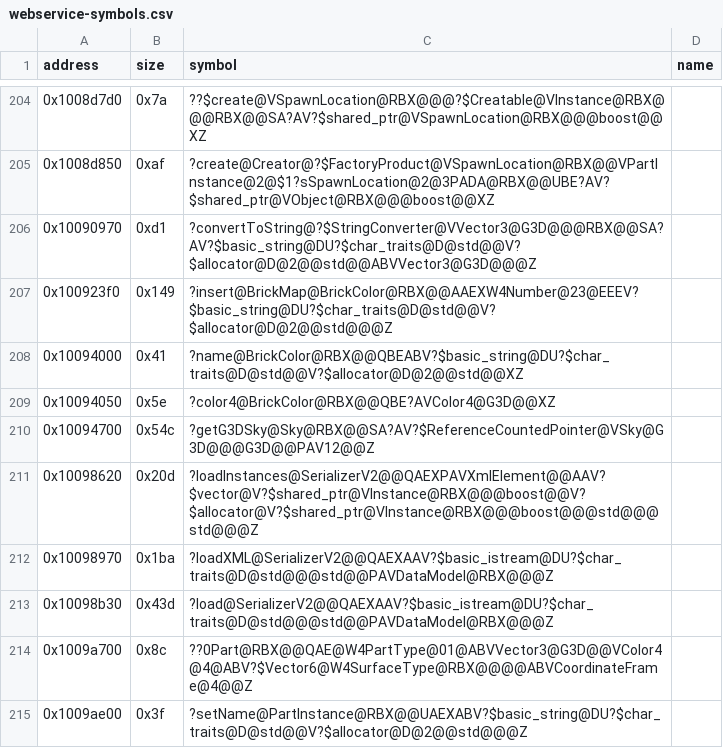
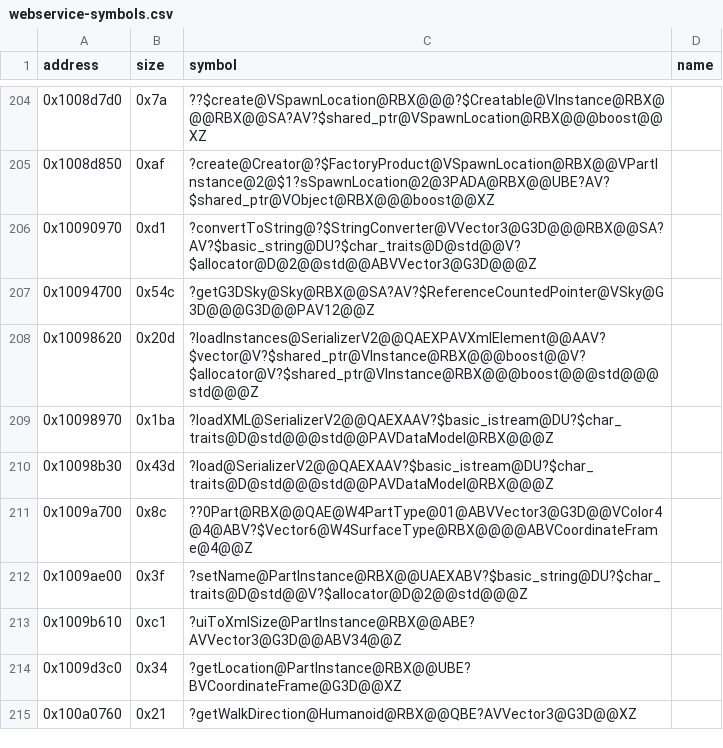
Before and after one commit to Asphaltian/OpenRBX, a CSV file: reccmp/webservice-symbols.csv, drawn as a sheet; only a part is shown, gaps mark what is left out; the shorter side is filled out with more unchanged rows.

Commit message:
Match BrickColor's palette map, BrickMap::insert and the BrickMap constructor

```diff
--- a/reccmp/webservice-symbols.csv
+++ b/reccmp/webservice-symbols.csv
@@ -206,5 +206,2 @@ address,size,symbol,name
 0x10090970,0xd1,?convertToString@?$StringConverter@VVector3@G3D@@@RBX@@SA?AV?$basic_string@DU?$char_traits@D@std@@V?$allocator@D@2@@std@@ABVVector3@G3D@@@Z,
-0x100923f0,0x149,?insert@BrickMap@BrickColor@RBX@@AAEXW4Number@23@EEEV?$basic_string@DU?$char_traits@D@std@@V?$allocator@D@2@@std@@@Z,
-0x10094000,0x41,?name@BrickColor@RBX@@QBEABV?$basic_string@DU?$char_traits@D@std@@V?$allocator@D@2@@std@@XZ,
-0x10094050,0x5e,?color4@BrickColor@RBX@@QBE?AVColor4@G3D@@XZ,
 0x10094700,0x54c,?getG3DSky@Sky@RBX@@SA?AV?$ReferenceCountedPointer@VSky@G3D@@@G3D@@PAV12@@Z,
```
Also changed, not shown: 2 other files.
